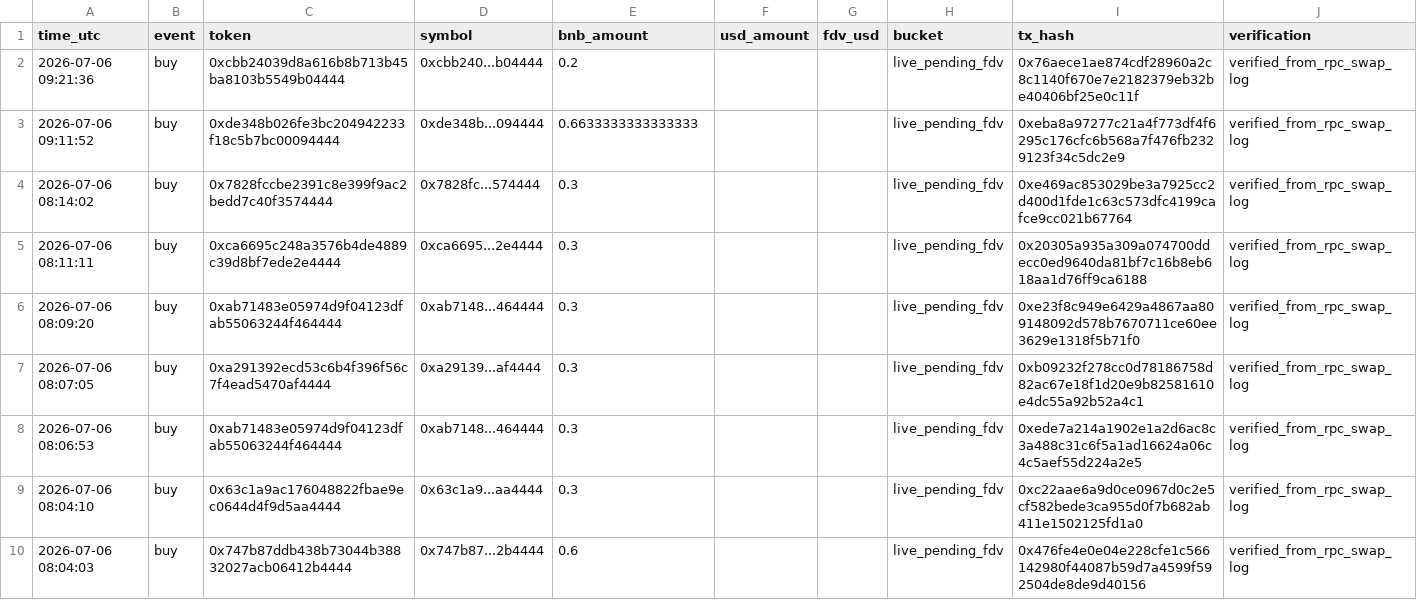
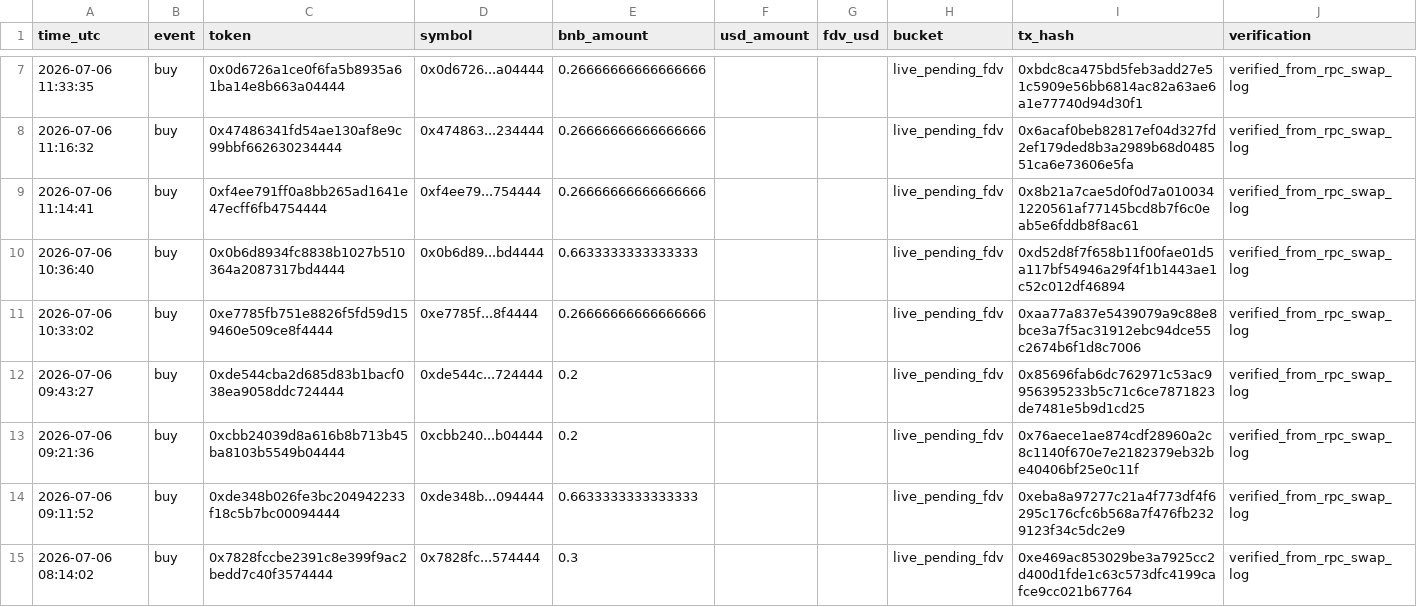
Before and after one commit to hahahakang/bsc-fourmeme-analysis-live, a CSV file: data/live_recent_buys.csv, drawn as a sheet; only a part is shown, gaps mark what is left out; the shorter side is filled out with more unchanged rows; the diff covers the shown part only; the diff names each change by its address in the sheet, - before the commit and + after, or states it on an @@ line.

```diff
--- a/data/live_recent_buys.csv
+++ b/data/live_recent_buys.csv
+row 7: 2026-07-06 11:33:35 | buy | 0x0d6726a1ce0f6fa5b8935a61ba14e8b663a04444 | 0x0d6726...a04444 | 0.26666666666666666 |  |  | live_pending_fdv | 0xbdc8ca475bd5feb3add27e51c5909e56bb6814ac82a63ae6a1e77740d94d30f1 | verified_from_rpc_swap_log
+row 8: 2026-07-06 11:16:32 | buy | 0x47486341fd54ae130af8e9c99bbf662630234444 | 0x474863...234444 | 0.26666666666666666 |  |  | live_pending_fdv | 0x6acaf0beb82817ef04d327fd2ef179ded8b3a2989b68d048551ca6e73606e5fa | verified_from_rpc_swap_log
+row 9: 2026-07-06 11:14:41 | buy | 0xf4ee791ff0a8bb265ad1641e47ecff6fb4754444 | 0xf4ee79...754444 | 0.26666666666666666 |  |  | live_pending_fdv | 0x8b21a7cae5d0f0d7a0100341220561af77145bcd8b7f6c0eab5e6fddb8f8ac61 | verified_from_rpc_swap_log
+row 10: 2026-07-06 10:36:40 | buy | 0x0b6d8934fc8838b1027b510364a2087317bd4444 | 0x0b6d89...bd4444 | 0.6633333333333333 |  |  | live_pending_fdv | 0xd52d8f7f658b11f00fae01d5a117bf54946a29f4f1b1443ae1c52c012df46894 | verified_from_rpc_swap_log
+row 11: 2026-07-06 10:33:02 | buy | 0xe7785fb751e8826f5fd59d159460e509ce8f4444 | 0xe7785f...8f4444 | 0.26666666666666666 |  |  | live_pending_fdv | 0xaa77a837e5439079a9c88e8bce3a7f5ac31912ebc94dce55c2674b6f1d8c7006 | verified_from_rpc_swap_log
+row 12: 2026-07-06 09:43:27 | buy | 0xde544cba2d685d83b1bacf038ea9058ddc724444 | 0xde544c...724444 | 0.2 |  |  | live_pending_fdv | 0x85696fab6dc762971c53ac9956395233b5c71c6ce7871823de7481e5b9d1cd25 | verified_from_rpc_swap_log
```
Also changed, not shown: 5 added rows and 11 removed rows elsewhere in this file, data/live_events.csv, data/live_recent_positions.csv, 5 other files.
